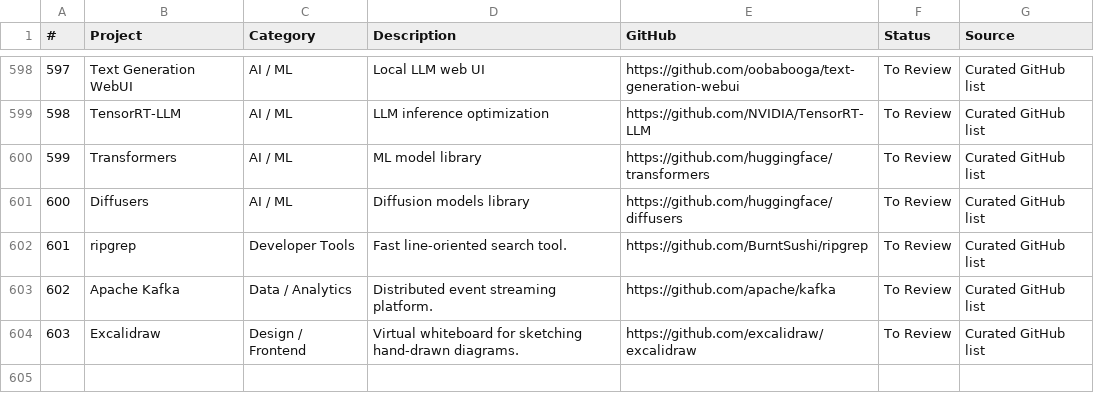
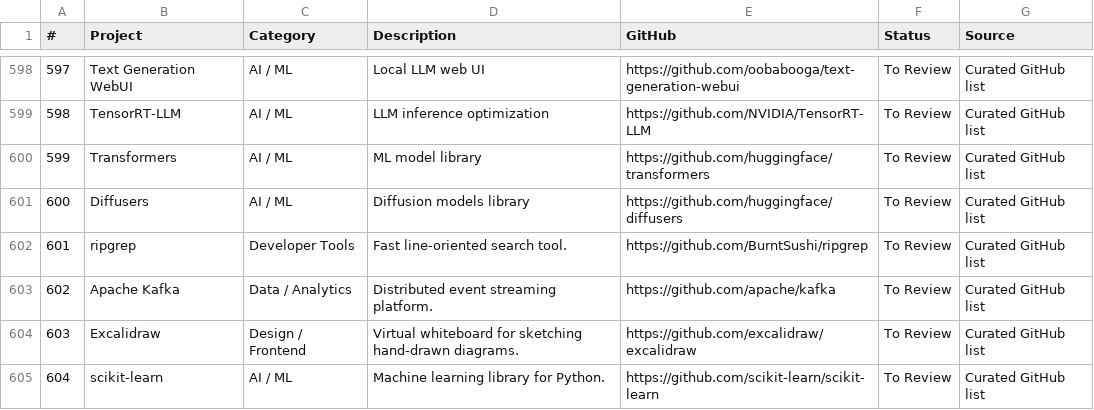
Before and after one commit to noahelhadedy/600-open-source-projects, a CSV file: 600-open-source-projects-notion.csv, drawn as a sheet; only a part is shown, gaps mark what is left out.

Commit message:
Add scikit-learn to AI / ML category

```diff
--- a/600-open-source-projects-notion.csv
+++ b/600-open-source-projects-notion.csv
@@ -604 +604,2 @@
 603,Excalidraw,Design / Frontend,Virtual whiteboard for sketching hand-drawn diagrams.,https://github.com/excalidraw/excalidraw,To Review,Curated GitHub list
+604,scikit-learn,AI / ML,Machine learning library for Python.,https://github.com/scikit-learn/scikit-learn,To Review,Curated GitHub list
```
Also changed, not shown: 1 other file.
